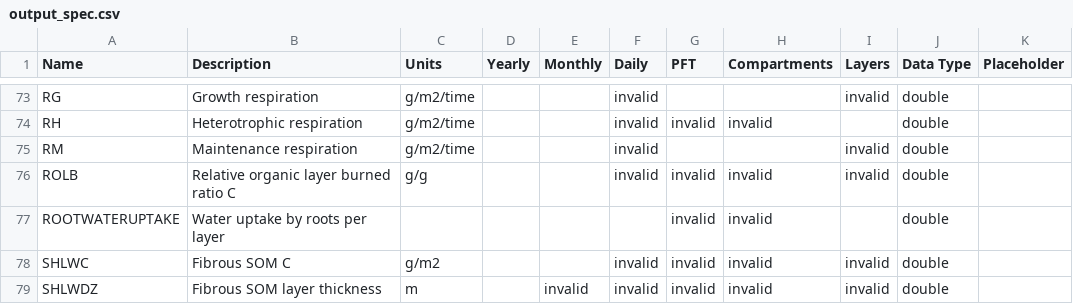
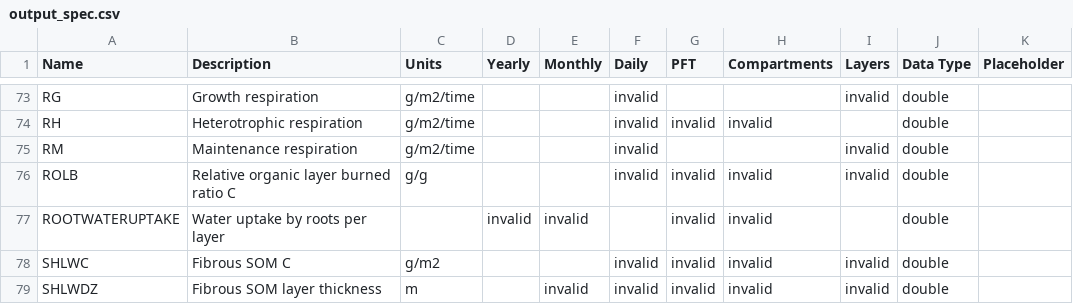
Before and after one commit to uaf-arctic-eco-modeling/dvm-dos-tem, a CSV file: config/output_spec.csv, drawn as a sheet; only a part is shown, gaps mark what is left out.

Commit message:
Restricts ROOTWATERUPTAKE to the options actually implemented
More options should be implemented, but there is not currently
a "soil to veg" struct for easy addition.

```diff
--- a/config/output_spec.csv
+++ b/config/output_spec.csv
@@ -76,3 +76,3 @@ RM,Maintenance respiration,g/m2/time,,,invalid,,,invalid,double,
 ROLB,Relative organic layer burned ratio C,g/g,,,invalid,invalid,invalid,invalid,double,
-ROOTWATERUPTAKE,Water uptake by roots per layer,,,,,invalid,invalid,,double,
+ROOTWATERUPTAKE,Water uptake by roots per layer,,invalid,invalid,,invalid,invalid,,double,
 SHLWC,Fibrous SOM C,g/m2,,,invalid,invalid,invalid,invalid,double,
```
